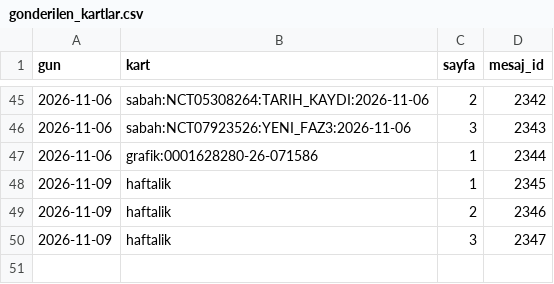
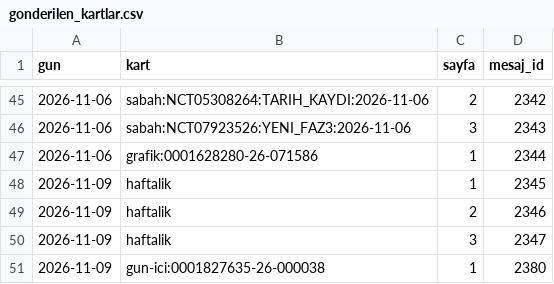
Before and after one commit to senoldak/rasathane, a CSV file: biOF/rasathane/veri/gonderilen_kartlar.csv, drawn as a sheet; only a part is shown, gaps mark what is left out; the diff names each change by its address in the sheet, - before the commit and + after, or states it on an @@ line.

Commit message:
biOF: rasathane durumu güncellendi (gun-ici) [skip ci]

```diff
--- a/biOF/rasathane/veri/gonderilen_kartlar.csv
+++ b/biOF/rasathane/veri/gonderilen_kartlar.csv
+row 51: 2026-11-09 | gun-ici:0001827635-26-000038 | 1 | 2380
```
Also changed, not shown: 1 other file.
